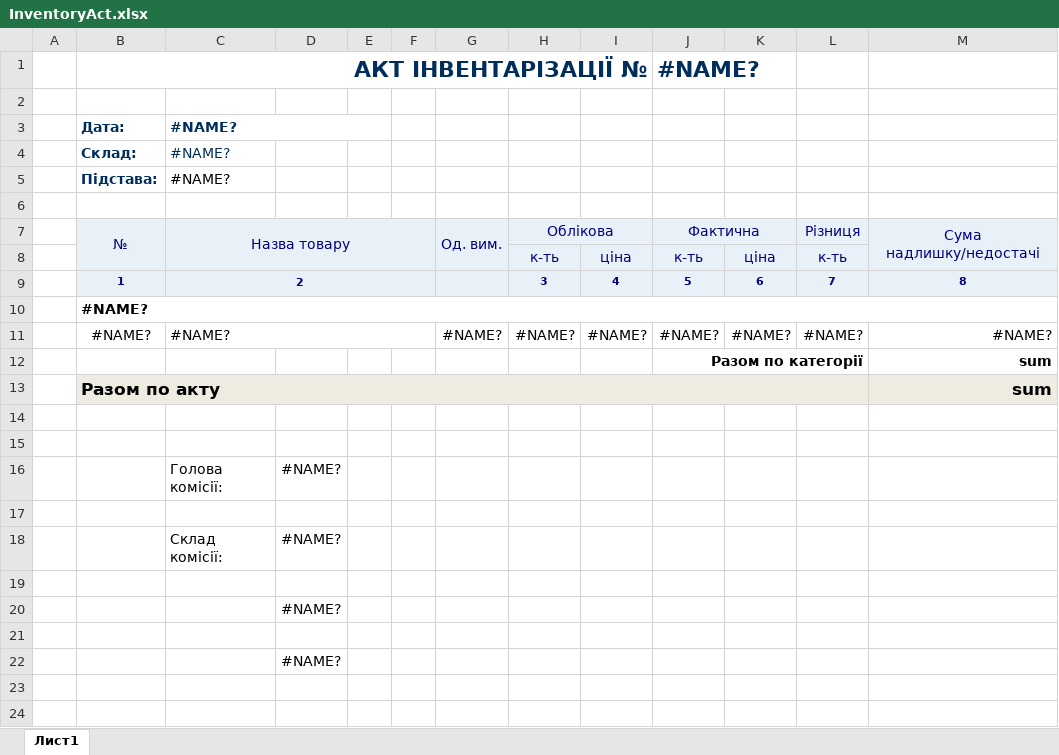
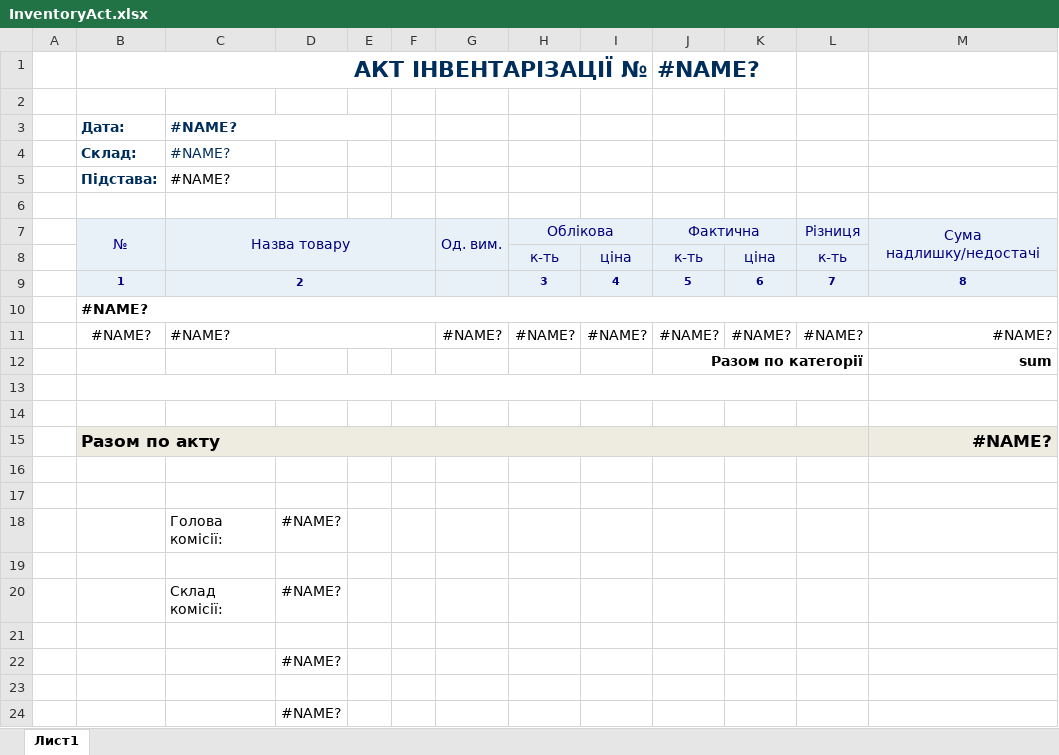
Before and after one commit to sp75/SP-Sklad, an Excel workbook: SP_Sklad/TempLate/InventoryAct.xlsx, sheet Лист1, drawn as a sheet; values as stored, in another font and other column widths than the file's, no borders; the diff names each change by its address in the sheet, - before the commit and + after, or states it on an @@ line.

```diff
--- a/SP_Sklad/TempLate/InventoryAct.xlsx (sheet Лист1)
+++ b/SP_Sklad/TempLate/InventoryAct.xlsx (sheet Лист1)
-row 13:  | Разом по акту |  |  |  |  |  |  |  |  |  |  | sum
+row 13: (empty)
-B13:M13 fill: #EEECE1
+B13:M13 fill: none
+row 14: (empty)
+row 15:  | Разом по акту |  |  |  |  |  |  |  |  |  |  | #NAME?
```
Also changed, not shown: 4 other files.
